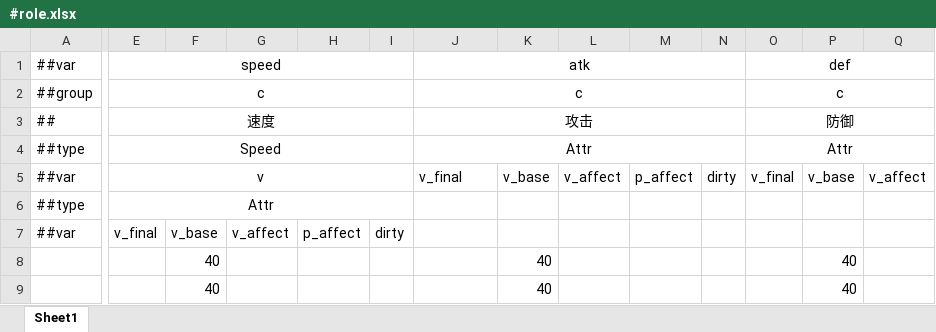
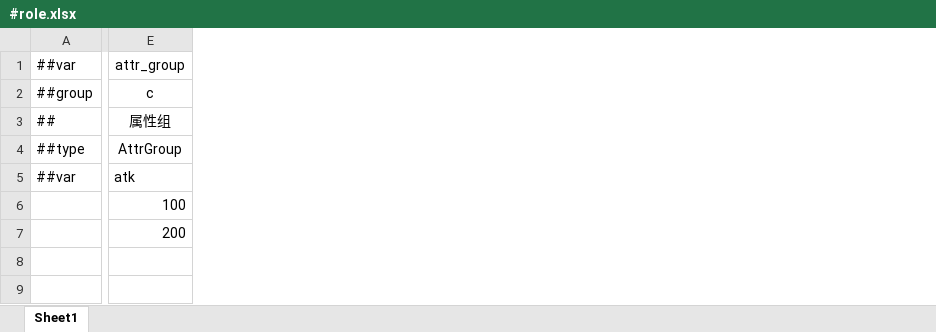
Before and after one commit to NadaXml/Integrate, an Excel workbook: DataSource/Datas/#role.xlsx, sheet Sheet1, drawn as a sheet; only a part is shown, gaps mark what is left out; values as stored, in another font and other column widths than the file's, no borders; removed rows and columns are numbered as before the commit, all else as after; rows hold the shown columns only; the diff covers the shown part only; the diff names each change by its address in the sheet, - before the commit and + after, or states it on an @@ line.

```diff
--- a/DataSource/Datas/#role.xlsx (sheet Sheet1)
+++ b/DataSource/Datas/#role.xlsx (sheet Sheet1)
-column E, rows 1-5: speed | c | 速度 | Speed | v
-column F, rows 8-9: 40 | 40
-column G, empty
-column H, empty
-column I, empty
-column K, row 5: v_base; rows 8-9: 40 | 40
-column L, row 5: v_affect
-column M, row 5: p_affect
-column N, row 5: dirty
-column O, rows 1-5: def | c | 防御 | Attr | v_final
-column P, row 5: v_base; rows 8-9: 40 | 40
-column Q, row 5: v_affect
-E1: atk
+E1: attr_group
-E3: 攻击
+E3: 属性组
-E4: Attr
+E4: AttrGroup
-E5: v_final
+E5: atk
-row 6: ##type | Attr
-row 7: ##var | v_final | v_base | v_affect | p_affect | dirty
-E6: (empty)
+E6: 100
-E7: (empty)
+E7: 200
```
Also changed, not shown: 4 added columns, 7 removed columns and 3 edited cells elsewhere in this sheet, DataSource/Datas/#setting.xlsx, DataSource/Datas/__beans__.xlsx, 30 other files.
